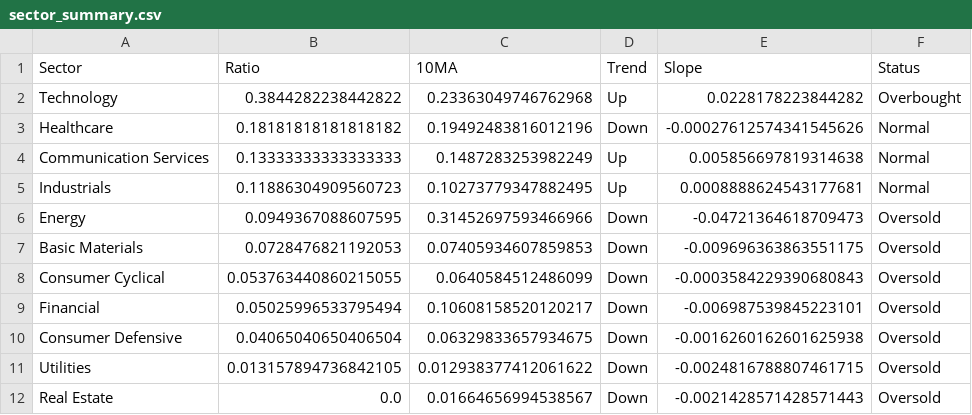
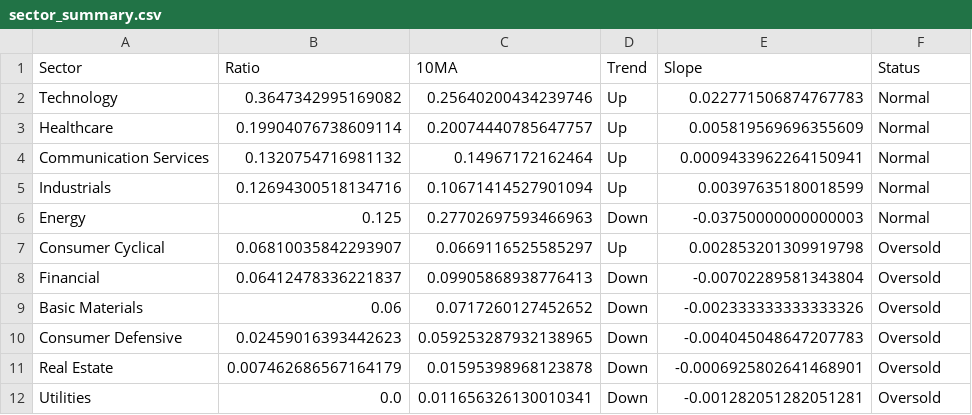
Before and after one commit to tradermonty/uptrend-dashboard, a CSV file: data/sector_summary.csv, drawn as a sheet.

```diff
--- a/data/sector_summary.csv
+++ b/data/sector_summary.csv
@@ -1,12 +1,12 @@
 Sector,Ratio,10MA,Trend,Slope,Status
-Technology,0.3844282238442822,0.23363049746762968,Up,0.0228178223844282,Overbought
-Healthcare,0.18181818181818182,0.19492483816012196,Down,-0.00027612574341545626,Normal
-Communication Services,0.13333333333333333,0.1487283253982249,Up,0.005856697819314638,Normal
-Industrials,0.11886304909560723,0.10273779347882495,Up,0.0008888624543177681,Normal
-Energy,0.0949367088607595,0.31452697593466966,Down,-0.04721364618709473,Oversold
-Basic Materials,0.0728476821192053,0.07405934607859853,Down,-0.009696363863551175,Oversold
-Consumer Cyclical,0.053763440860215055,0.0640584512486099,Down,-0.0003584229390680843,Oversold
-Financial,0.05025996533795494,0.10608158520120217,Down,-0.006987539845223101,Oversold
-Consumer Defensive,0.04065040650406504,0.06329833657934675,Down,-0.0016260162601625938,Oversold
-Utilities,0.013157894736842105,0.012938377412061622,Down,-0.0024816788807461715,Oversold
-Real Estate,0.0,0.01664656994538567,Down,-0.0021428571428571443,Oversold
+Technology,0.3647342995169082,0.25640200434239746,Up,0.022771506874767783,Normal
+Healthcare,0.19904076738609114,0.20074440785647757,Up,0.005819569696355609,Normal
+Communication Services,0.1320754716981132,0.14967172162464,Up,0.0009433962264150941,Normal
+Industrials,0.12694300518134716,0.10671414527901094,Up,0.00397635180018599,Normal
+Energy,0.125,0.27702697593466963,Down,-0.03750000000000003,Normal
+Consumer Cyclical,0.06810035842293907,0.0669116525585297,Up,0.002853201309919798,Oversold
+Financial,0.06412478336221837,0.09905868938776413,Down,-0.00702289581343804,Oversold
+Basic Materials,0.06,0.0717260127452652,Down,-0.002333333333333326,Oversold
+Consumer Defensive,0.02459016393442623,0.059253287932138965,Down,-0.004045048647207783,Oversold
+Real Estate,0.007462686567164179,0.01595398968123878,Down,-0.0006925802641468901,Oversold
+Utilities,0.0,0.011656326130010341,Down,-0.001282051282051281,Oversold
```
Also changed, not shown: data/industry_summary.csv, data/sector_dispersion.csv, 2 other files.
